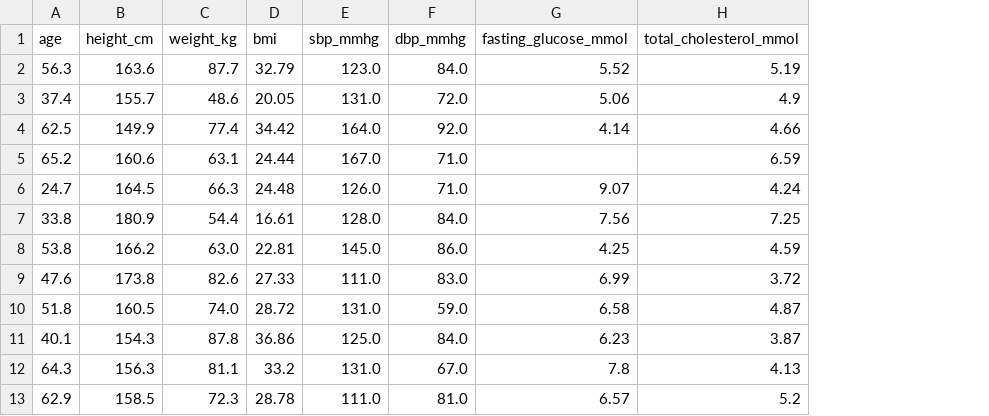
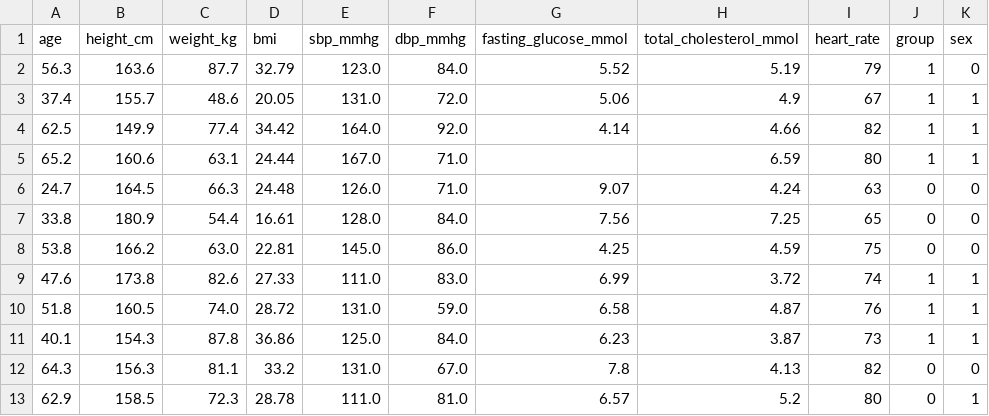
Before and after one commit to TerryLoopInfinity/medstats, a CSV file: backend/data/examples/demo_basic.csv, drawn as a sheet; only a part is shown; the diff names each change by its address in the sheet, - before the commit and + after, or states it on an @@ line.

```diff
--- a/backend/data/examples/demo_basic.csv
+++ b/backend/data/examples/demo_basic.csv
+column I (heart_rate), rows 2-13: 79 | 67 | 82 | 80 | 63 | 65 | 75 | 74 | 76 | 73 | 82 | 80
+column J (group), rows 2-13: 1 | 1 | 1 | 1 | 0 | 0 | 0 | 1 | 1 | 1 | 0 | 0
+column K (sex), rows 2-13: 0 | 1 | 1 | 1 | 0 | 0 | 0 | 1 | 1 | 1 | 0 | 1
```
Also changed, not shown: 24 other files.
